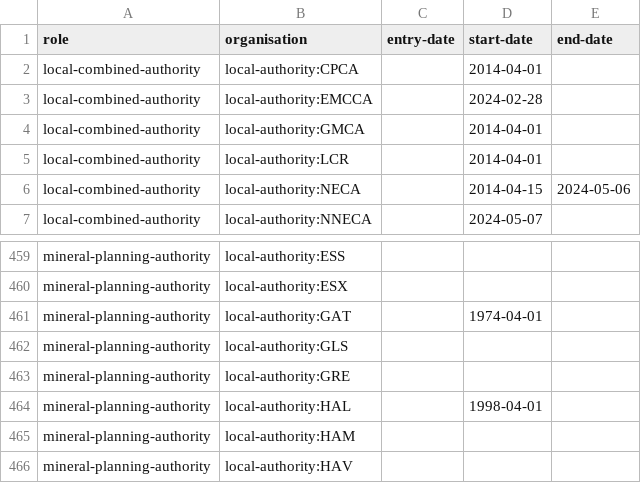
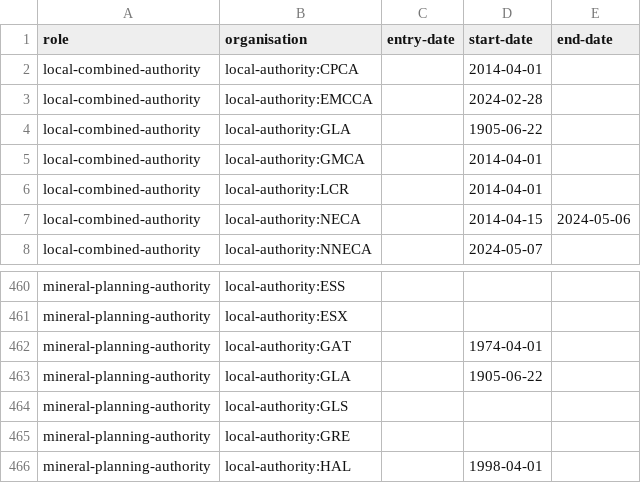
Before and after one commit to digital-land/specification, a CSV file: specification/role-organisation.csv, drawn as a sheet; only a part is shown, gaps mark what is left out; the shorter side is filled out with more unchanged rows; the diff names each change by its address in the sheet, - before the commit and + after, or states it on an @@ line.

```diff
--- a/specification/role-organisation.csv
+++ b/specification/role-organisation.csv
+row 4: local-combined-authority | local-authority:GLA |  | 1905-06-22
+row 463: mineral-planning-authority | local-authority:GLA |  | 1905-06-22
```
Also changed, not shown: specification/organisation-dataset.csv.
